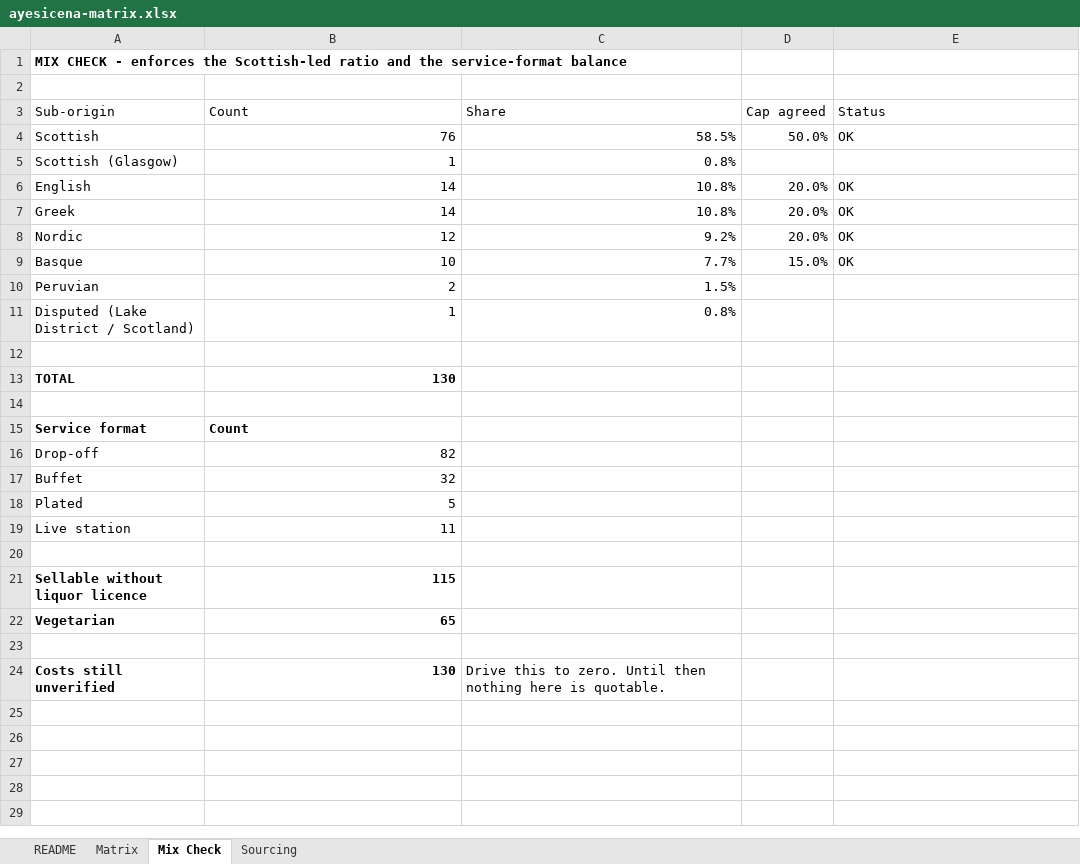
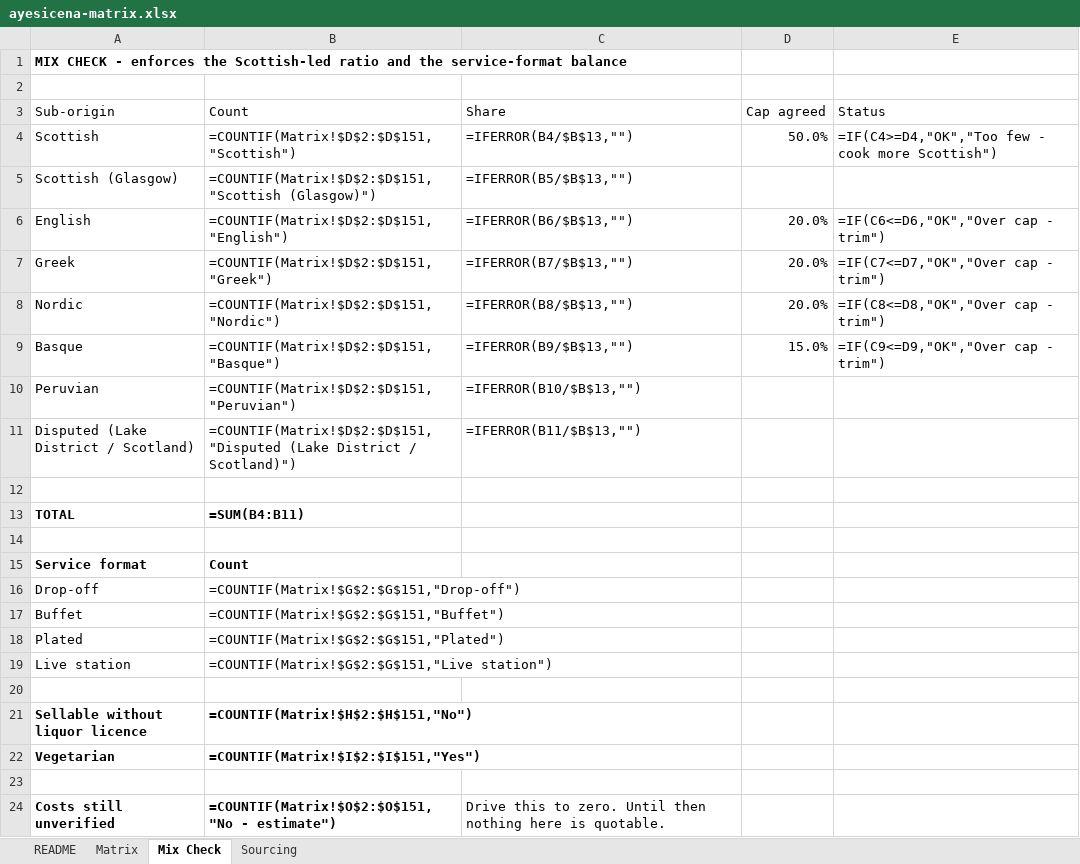
Before and after one commit to datacendia/food, an Excel workbook: data/ayesicena-matrix.xlsx, sheet Mix Check, drawn as a sheet; values as stored, in another font and other column widths than the file's, no borders; formulas without a stored value are shown as written; the diff names each change by its address in the sheet, - before the commit and + after, or states it on an @@ line.

```diff
--- a/data/ayesicena-matrix.xlsx (sheet Mix Check)
+++ b/data/ayesicena-matrix.xlsx (sheet Mix Check)
-B4: 76
+B4: =COUNTIF(Matrix!$D$2:$D$151,"Scottish")
-C4: 58.5%
+C4: =IFERROR(B4/$B$13,"")
-E4: OK
+E4: =IF(C4>=D4,"OK","Too few - cook more Scottish")
-B5: 1
+B5: =COUNTIF(Matrix!$D$2:$D$151,"Scottish (Glasgow)")
-C5: 0.8%
+C5: =IFERROR(B5/$B$13,"")
-B6: 14
+B6: =COUNTIF(Matrix!$D$2:$D$151,"English")
-C6: 10.8%
+C6: =IFERROR(B6/$B$13,"")
-E6: OK
+E6: =IF(C6<=D6,"OK","Over cap - trim")
-B7: 14
+B7: =COUNTIF(Matrix!$D$2:$D$151,"Greek")
-C7: 10.8%
+C7: =IFERROR(B7/$B$13,"")
-E7: OK
+E7: =IF(C7<=D7,"OK","Over cap - trim")
-B8: 12
+B8: =COUNTIF(Matrix!$D$2:$D$151,"Nordic")
-C8: 9.2%
+C8: =IFERROR(B8/$B$13,"")
-E8: OK
+E8: =IF(C8<=D8,"OK","Over cap - trim")
-B9: 10
+B9: =COUNTIF(Matrix!$D$2:$D$151,"Basque")
-C9: 7.7%
+C9: =IFERROR(B9/$B$13,"")
-E9: OK
+E9: =IF(C9<=D9,"OK","Over cap - trim")
-B10: 2
+B10: =COUNTIF(Matrix!$D$2:$D$151,"Peruvian")
-C10: 1.5%
+C10: =IFERROR(B10/$B$13,"")
-B11: 1
+B11: =COUNTIF(Matrix!$D$2:$D$151,"Disputed (Lake District / Scotland)")
-C11: 0.8%
+C11: =IFERROR(B11/$B$13,"")
-B13: 130
+B13: =SUM(B4:B11)
-B16: 82
+B16: =COUNTIF(Matrix!$G$2:$G$151,"Drop-off")
-B17: 32
+B17: =COUNTIF(Matrix!$G$2:$G$151,"Buffet")
-B18: 5
+B18: =COUNTIF(Matrix!$G$2:$G$151,"Plated")
-B19: 11
+B19: =COUNTIF(Matrix!$G$2:$G$151,"Live station")
-B21: 115
+B21: =COUNTIF(Matrix!$H$2:$H$151,"No")
-B22: 65
+B22: =COUNTIF(Matrix!$I$2:$I$151,"Yes")
-B24: 130
+B24: =COUNTIF(Matrix!$O$2:$O$151,"No - estimate")
```
Also changed, not shown: sheet Matrix, sheet README, 4 other files.
